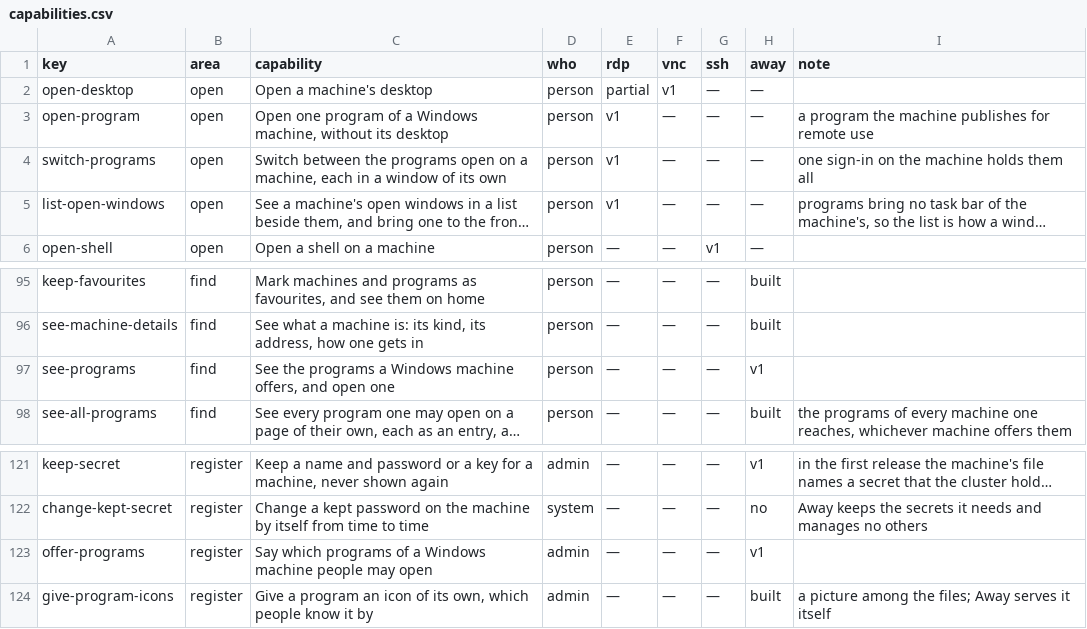
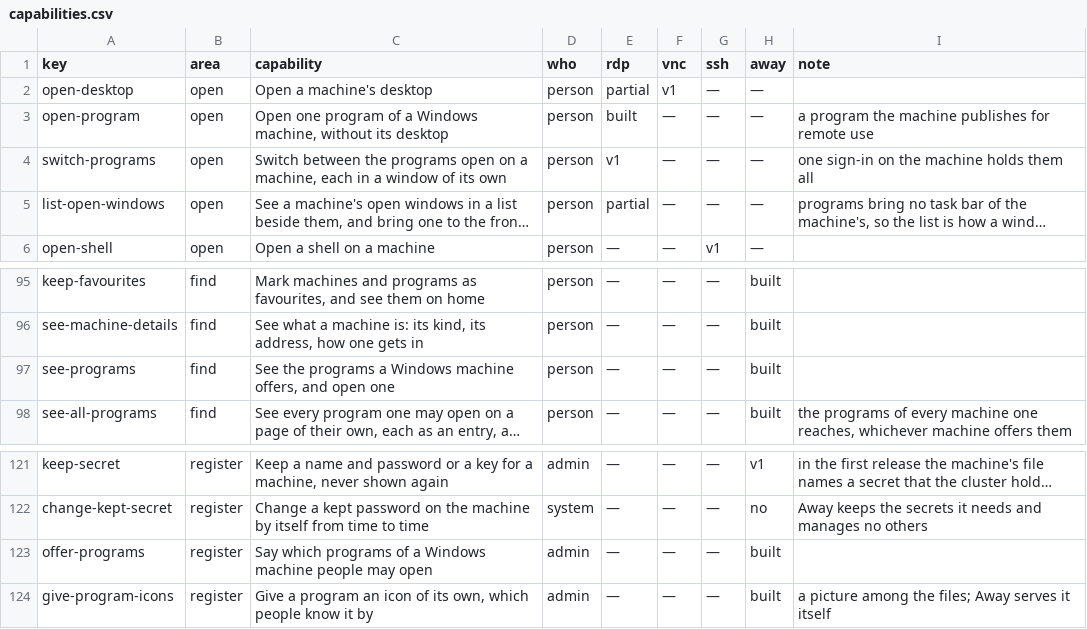
Before and after one commit to nalet/away, a CSV file: spec/capabilities/capabilities.csv, drawn as a sheet; only a part is shown, gaps mark what is left out; long unchanged cells end in …; the diff names each change by its address in the sheet, - before the commit and + after, or states it on an @@ line.

Commit message:
A program opens in the browser, in windows of its own on Away's ground
A click on a program opens it: on home, on the programs' page and on its
machine's page. The steps, the machine's question for a name and a password
and the records are those of a desktop, and a farm's program is opened
through the farm's broker like its desktop.

The server grants a session for a program of a machine a rule gives, and the
record says that it was a program, and which. A program is started as the
files say with run, as a farm's feed publishes it, or as its own name.

The gateway asks the machine for the program, keeps the list of its windows
as the machine tells of them, and tells the browser: each window with its
title, how it shows, and the parts of it that can be seen. A program that the
machine doesn't start fails at its step with the machine's reason. When the
program's last window is closed, the session ends.

The page shows the windows where the machine has them and Away's ground
around them: only the windows take the pointer. The session's bar names the
program and lists its windows; a click brings one to the front, and each can
be closed there.

Programs of one machine share one sign-in there, so a program that is opened
while another still runs for the account shows beside it. A second program
is not yet opened from inside a session, a window that was made small is not
yet brought back from the list, and the list is in the bar and not beside
the windows.

```diff
--- a/spec/capabilities/capabilities.csv
+++ b/spec/capabilities/capabilities.csv
-E3 (rdp): v1
+E3 (rdp): built
-E5 (rdp): v1
+E5 (rdp): partial
-H97 (away): v1
+H97 (away): built
-H123 (away): v1
+H123 (away): built
```
Also changed, not shown: 33 other files.
